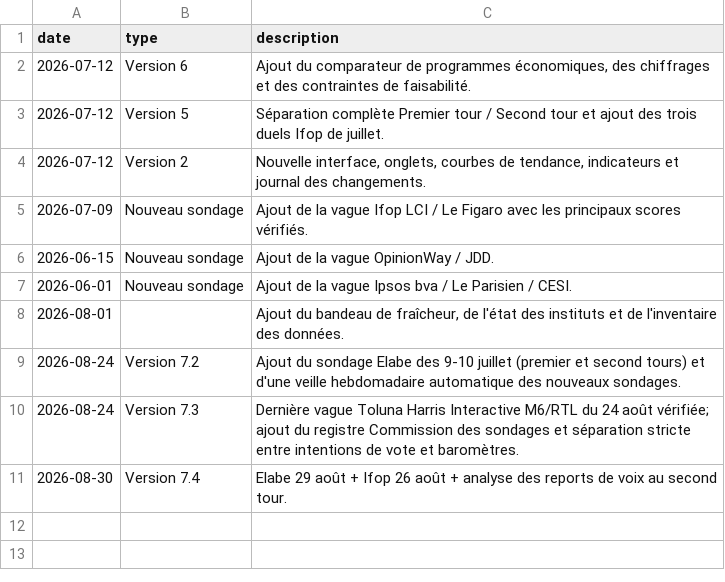
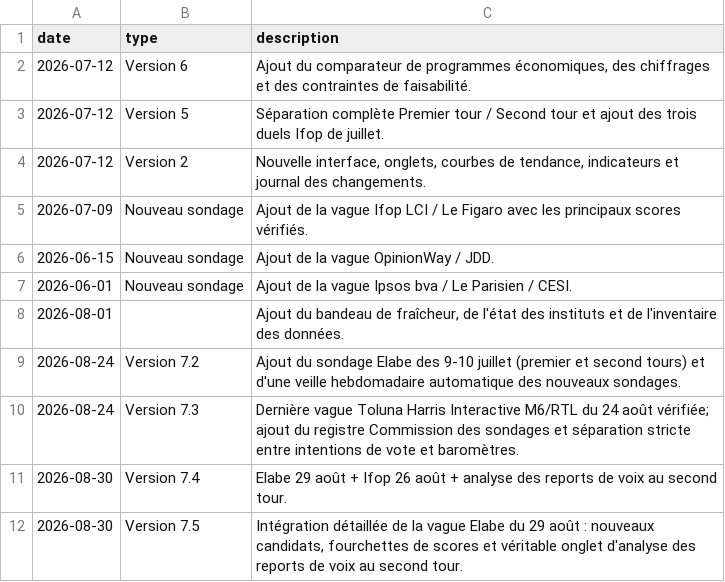
Before and after one commit to klemau84/presidentielle-2027, a CSV file: changelog.csv, drawn as a sheet; the diff names each change by its address in the sheet, - before the commit and + after, or states it on an @@ line.

```diff
--- a/changelog.csv
+++ b/changelog.csv
+row 12: 2026-08-30 | Version 7.5 | Intégration détaillée de la vague Elabe du 29 août : nouveaux candidats, fourchettes de scores et véritable onglet d'analyse des reports de voix au second tour.
```
Also changed, not shown: metadonnees_application.csv, reports_second_tour.csv, 5 other files.
